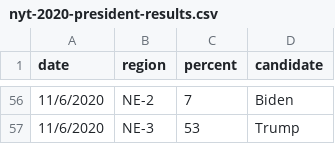
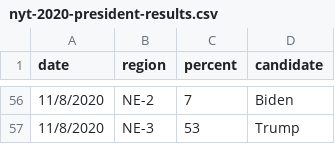
Before and after one commit to jacksonjude/USA-Election-Map, a CSV file: csv-sources/nyt-2020-president-results.csv, drawn as a sheet; only a part is shown, gaps mark what is left out; the diff covers the shown part only.

```diff
--- a/csv-sources/nyt-2020-president-results.csv
+++ b/csv-sources/nyt-2020-president-results.csv
@@ -56,2 +56,2 @@ date,region,percent,candidate
-11/6/2020,NE-2,7,Biden
-11/6/2020,NE-3,53,Trump
+11/8/2020,NE-2,7,Biden
+11/8/2020,NE-3,53,Trump
```
Also changed, not shown: 62 edited cells elsewhere in this file.
